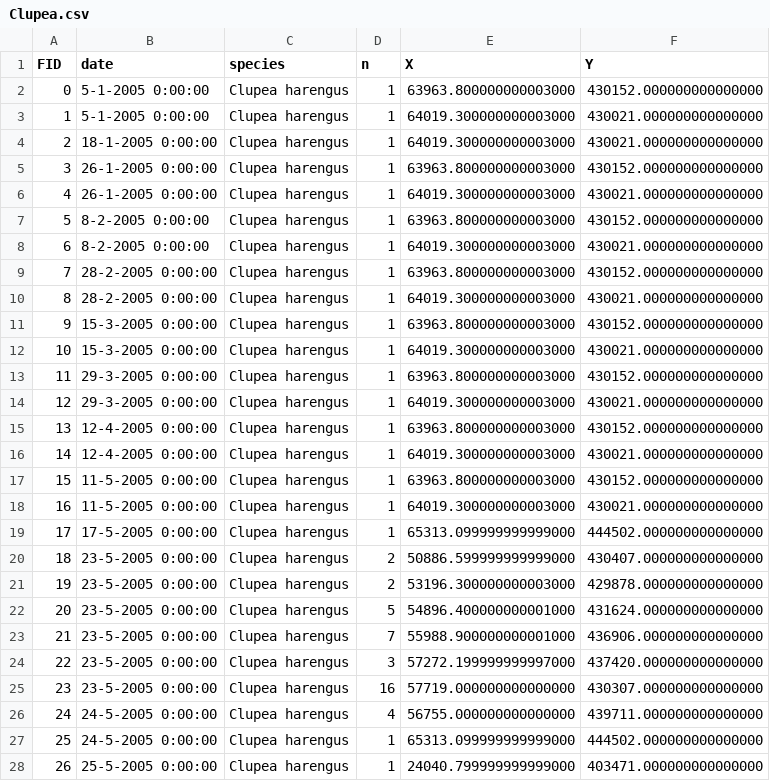
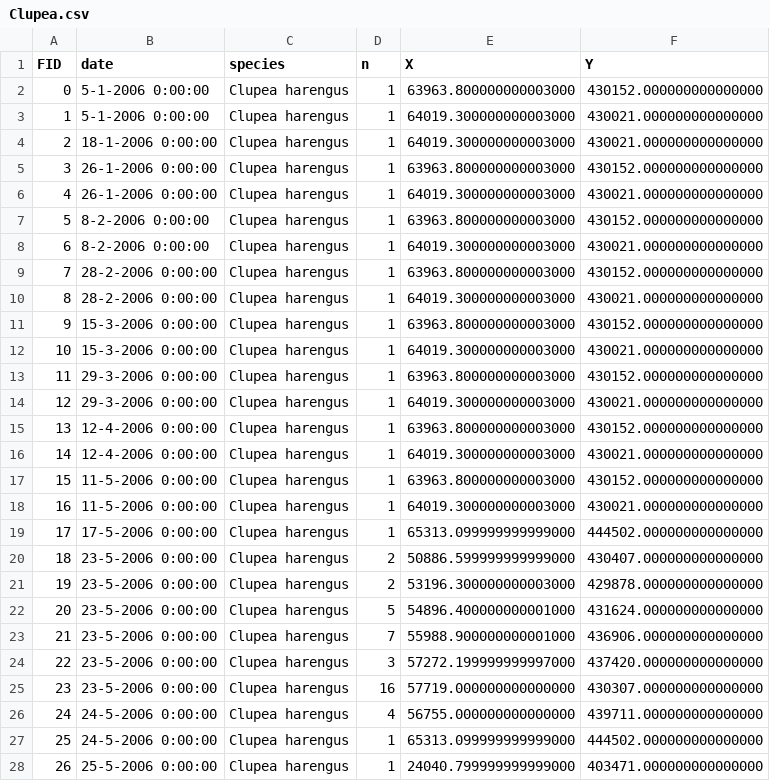
Before and after one commit to edv576/Demo-North_Sea-VR, a CSV file: Demo_side_v0/Assets/Resources/Clupea.csv, drawn as a sheet; only a part is shown; the diff covers the shown part only.

```diff
--- a/Demo_side_v0/Assets/Resources/Clupea.csv
+++ b/Demo_side_v0/Assets/Resources/Clupea.csv
@@ -1,28 +1,28 @@
 FID;date;species;n;X;Y
-0;5-1-2005 0:00:00;Clupea harengus;1;63963.800000000003000;430152.000000000000000
-1;5-1-2005 0:00:00;Clupea harengus;1;64019.300000000003000;430021.000000000000000
-2;18-1-2005 0:00:00;Clupea harengus;1;64019.300000000003000;430021.000000000000000
-3;26-1-2005 0:00:00;Clupea harengus;1;63963.800000000003000;430152.000000000000000
-4;26-1-2005 0:00:00;Clupea harengus;1;64019.300000000003000;430021.000000000000000
-5;8-2-2005 0:00:00;Clupea harengus;1;63963.800000000003000;430152.000000000000000
-6;8-2-2005 0:00:00;Clupea harengus;1;64019.300000000003000;430021.000000000000000
-7;28-2-2005 0:00:00;Clupea harengus;1;63963.800000000003000;430152.000000000000000
-8;28-2-2005 0:00:00;Clupea harengus;1;64019.300000000003000;430021.000000000000000
-9;15-3-2005 0:00:00;Clupea harengus;1;63963.800000000003000;430152.000000000000000
-10;15-3-2005 0:00:00;Clupea harengus;1;64019.300000000003000;430021.000000000000000
-11;29-3-2005 0:00:00;Clupea harengus;1;63963.800000000003000;430152.000000000000000
-12;29-3-2005 0:00:00;Clupea harengus;1;64019.300000000003000;430021.000000000000000
-13;12-4-2005 0:00:00;Clupea harengus;1;63963.800000000003000;430152.000000000000000
-14;12-4-2005 0:00:00;Clupea harengus;1;64019.300000000003000;430021.000000000000000
-15;11-5-2005 0:00:00;Clupea harengus;1;63963.800000000003000;430152.000000000000000
-16;11-5-2005 0:00:00;Clupea harengus;1;64019.300000000003000;430021.000000000000000
-17;17-5-2005 0:00:00;Clupea harengus;1;65313.099999999999000;444502.000000000000000
-18;23-5-2005 0:00:00;Clupea harengus;2;50886.599999999999000;430407.000000000000000
-19;23-5-2005 0:00:00;Clupea harengus;2;53196.300000000003000;429878.000000000000000
-20;23-5-2005 0:00:00;Clupea harengus;5;54896.400000000001000;431624.000000000000000
-21;23-5-2005 0:00:00;Clupea harengus;7;55988.900000000001000;436906.000000000000000
-22;23-5-2005 0:00:00;Clupea harengus;3;57272.199999999997000;437420.000000000000000
-23;23-5-2005 0:00:00;Clupea harengus;16;57719.000000000000000;430307.000000000000000
-24;24-5-2005 0:00:00;Clupea harengus;4;56755.000000000000000;439711.000000000000000
-25;24-5-2005 0:00:00;Clupea harengus;1;65313.099999999999000;444502.000000000000000
-26;25-5-2005 0:00:00;Clupea harengus;1;24040.799999999999000;403471.000000000000000
+0;5-1-2006 0:00:00;Clupea harengus;1;63963.800000000003000;430152.000000000000000
+1;5-1-2006 0:00:00;Clupea harengus;1;64019.300000000003000;430021.000000000000000
+2;18-1-2006 0:00:00;Clupea harengus;1;64019.300000000003000;430021.000000000000000
+3;26-1-2006 0:00:00;Clupea harengus;1;63963.800000000003000;430152.000000000000000
+4;26-1-2006 0:00:00;Clupea harengus;1;64019.300000000003000;430021.000000000000000
+5;8-2-2006 0:00:00;Clupea harengus;1;63963.800000000003000;430152.000000000000000
+6;8-2-2006 0:00:00;Clupea harengus;1;64019.300000000003000;430021.000000000000000
+7;28-2-2006 0:00:00;Clupea harengus;1;63963.800000000003000;430152.000000000000000
+8;28-2-2006 0:00:00;Clupea harengus;1;64019.300000000003000;430021.000000000000000
+9;15-3-2006 0:00:00;Clupea harengus;1;63963.800000000003000;430152.000000000000000
+10;15-3-2006 0:00:00;Clupea harengus;1;64019.300000000003000;430021.000000000000000
+11;29-3-2006 0:00:00;Clupea harengus;1;63963.800000000003000;430152.000000000000000
+12;29-3-2006 0:00:00;Clupea harengus;1;64019.300000000003000;430021.000000000000000
+13;12-4-2006 0:00:00;Clupea harengus;1;63963.800000000003000;430152.000000000000000
+14;12-4-2006 0:00:00;Clupea harengus;1;64019.300000000003000;430021.000000000000000
+15;11-5-2006 0:00:00;Clupea harengus;1;63963.800000000003000;430152.000000000000000
+16;11-5-2006 0:00:00;Clupea harengus;1;64019.300000000003000;430021.000000000000000
+17;17-5-2006 0:00:00;Clupea harengus;1;65313.099999999999000;444502.000000000000000
+18;23-5-2006 0:00:00;Clupea harengus;2;50886.599999999999000;430407.000000000000000
+19;23-5-2006 0:00:00;Clupea harengus;2;53196.300000000003000;429878.000000000000000
+20;23-5-2006 0:00:00;Clupea harengus;5;54896.400000000001000;431624.000000000000000
+21;23-5-2006 0:00:00;Clupea harengus;7;55988.900000000001000;436906.000000000000000
+22;23-5-2006 0:00:00;Clupea harengus;3;57272.199999999997000;437420.000000000000000
+23;23-5-2006 0:00:00;Clupea harengus;16;57719.000000000000000;430307.000000000000000
+24;24-5-2006 0:00:00;Clupea harengus;4;56755.000000000000000;439711.000000000000000
+25;24-5-2006 0:00:00;Clupea harengus;1;65313.099999999999000;444502.000000000000000
+26;25-5-2006 0:00:00;Clupea harengus;1;24040.799999999999000;403471.000000000000000
```
Also changed, not shown: 143 edited cells elsewhere in this file, 16 other files.
